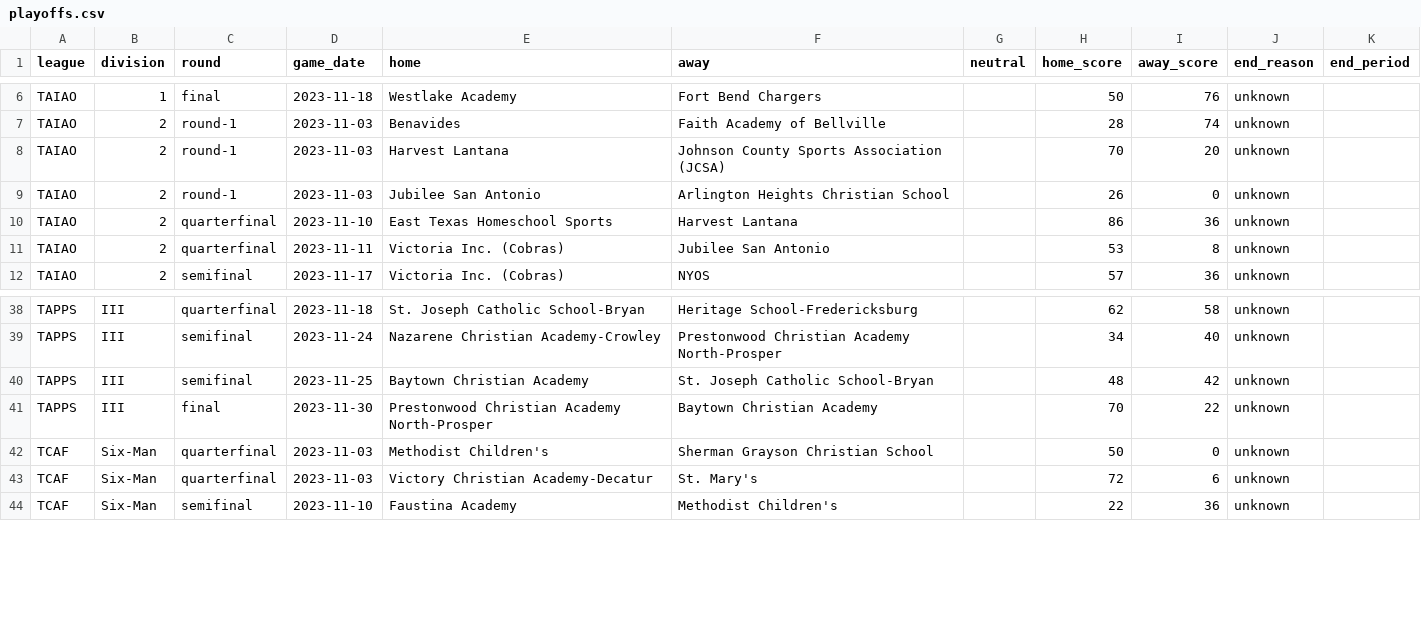
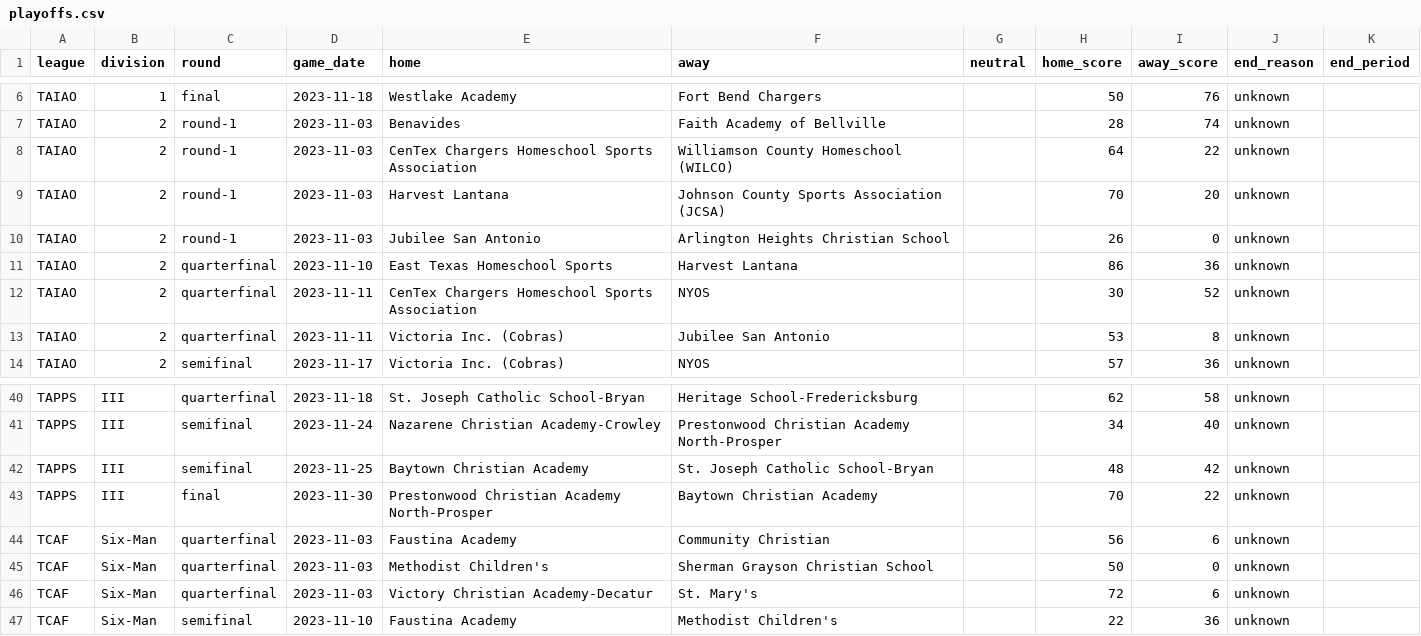
Before and after one commit to txsixman/txsixmanfootball, a CSV file: data/seed/maxpreps-2023/playoffs.csv, drawn as a sheet; only a part is shown, gaps mark what is left out; the diff names each change by its address in the sheet, - before the commit and + after, or states it on an @@ line.

```diff
--- a/data/seed/maxpreps-2023/playoffs.csv
+++ b/data/seed/maxpreps-2023/playoffs.csv
+row 8: TAIAO | 2 | round-1 | 2023-11-03 | CenTex Chargers Homeschool Sports Association | Williamson County Homeschool (WILCO) |  | 64 | 22 | unknown
+row 12: TAIAO | 2 | quarterfinal | 2023-11-11 | CenTex Chargers Homeschool Sports Association | NYOS |  | 30 | 52 | unknown
+row 44: TCAF | Six-Man | quarterfinal | 2023-11-03 | Faustina Academy | Community Christian |  | 56 | 6 | unknown
```
Also changed, not shown: data/seed/maxpreps-2021/games.csv, data/seed/maxpreps-2022/games.csv, 17 other files.
